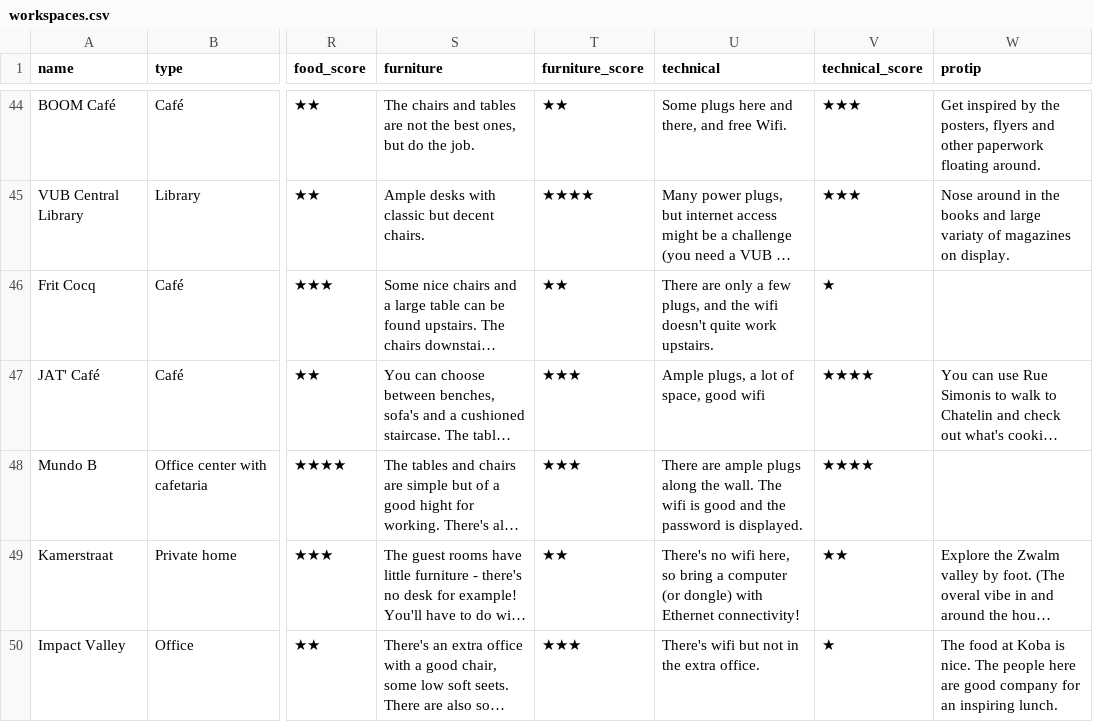
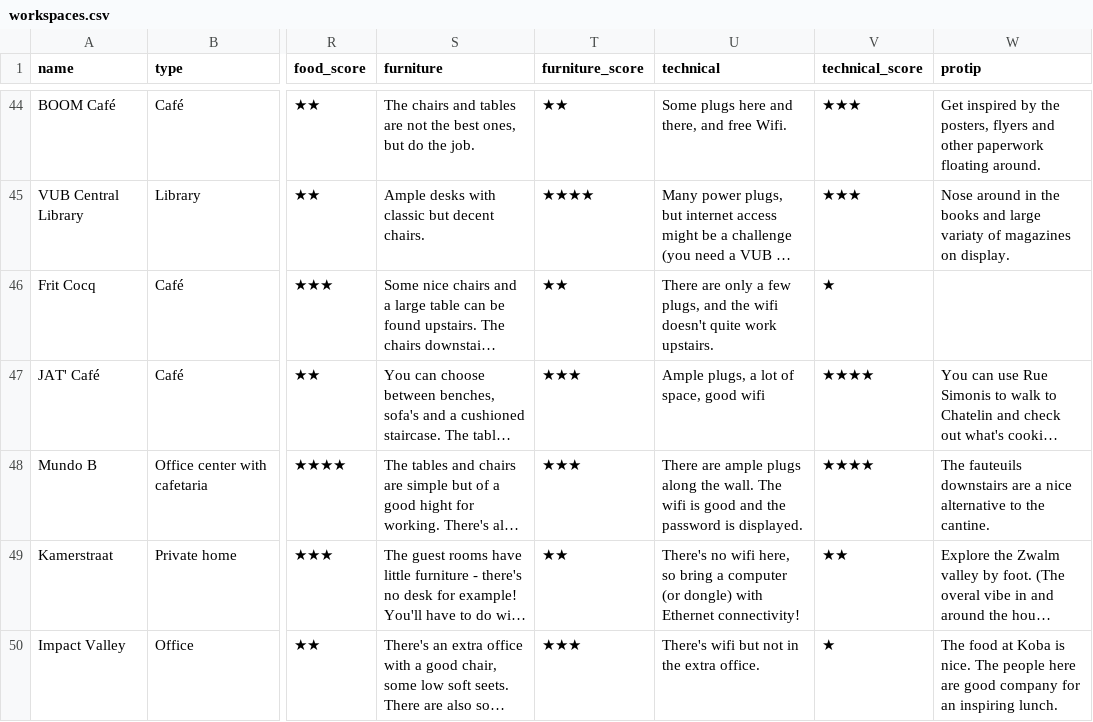
Before and after one commit to mclaeysb/workspaces, a CSV file: data/workspaces.csv, drawn as a sheet; only a part is shown, gaps mark what is left out; long unchanged cells end in …; the diff names each change by its address in the sheet, - before the commit and + after, or states it on an @@ line.

```diff
--- a/data/workspaces.csv
+++ b/data/workspaces.csv
-W48 (protip): (empty)
+W48 (protip): The fauteuils downstairs are a nice alternative to the cantine.
```
Also changed, not shown: 4 other files.
